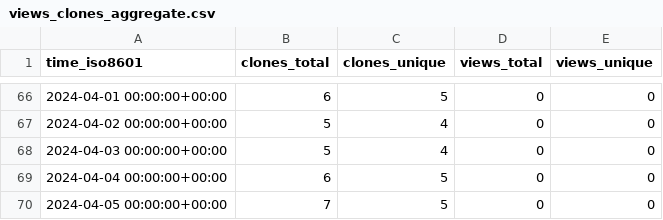
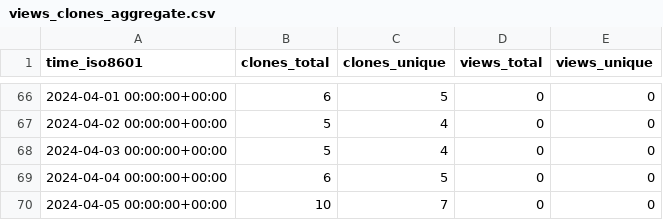
Before and after one commit to stablecaps/stablecaps-pycookiecutter-template, a CSV file: stablecaps/stablecaps-pycookiecutter-template/ghrs-data/views_clones_aggregate.csv, drawn as a sheet; only a part is shown, gaps mark what is left out.

```diff
--- a/stablecaps/stablecaps-pycookiecutter-template/ghrs-data/views_clones_aggregate.csv
+++ b/stablecaps/stablecaps-pycookiecutter-template/ghrs-data/views_clones_aggregate.csv
@@ -69,2 +69,2 @@ time_iso8601,clones_total,clones_unique,views_total,views_unique
 2024-04-04 00:00:00+00:00,6,5,0,0
-2024-04-05 00:00:00+00:00,7,5,0,0
+2024-04-05 00:00:00+00:00,10,7,0,0
```
Also changed, not shown: 1 other file.
